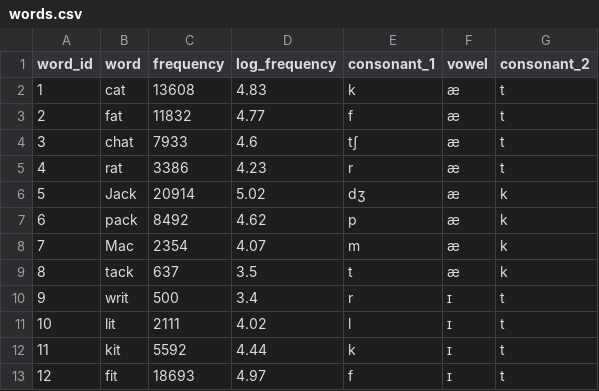
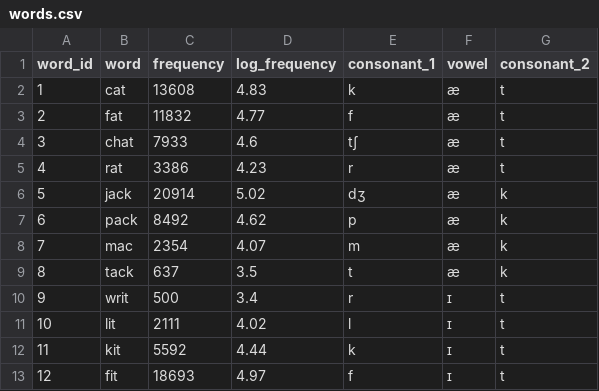
Before and after one commit to stefanocoretta/glottaling, a CSV file: stimuli/words.csv, drawn as a sheet; only a part is shown.

Commit message:
:bug: fix wrong join

```diff
--- a/stimuli/words.csv
+++ b/stimuli/words.csv
@@ -5,5 +5,5 @@ word_id,word,frequency,log_frequency,consonant_1,vowel,consonant_2
 4,rat,3386,4.23,r,æ,t
-5,Jack,20914,5.02,dʒ,æ,k
+5,jack,20914,5.02,dʒ,æ,k
 6,pack,8492,4.62,p,æ,k
-7,Mac,2354,4.07,m,æ,k
+7,mac,2354,4.07,m,æ,k
 8,tack,637,3.5,t,æ,k
```
